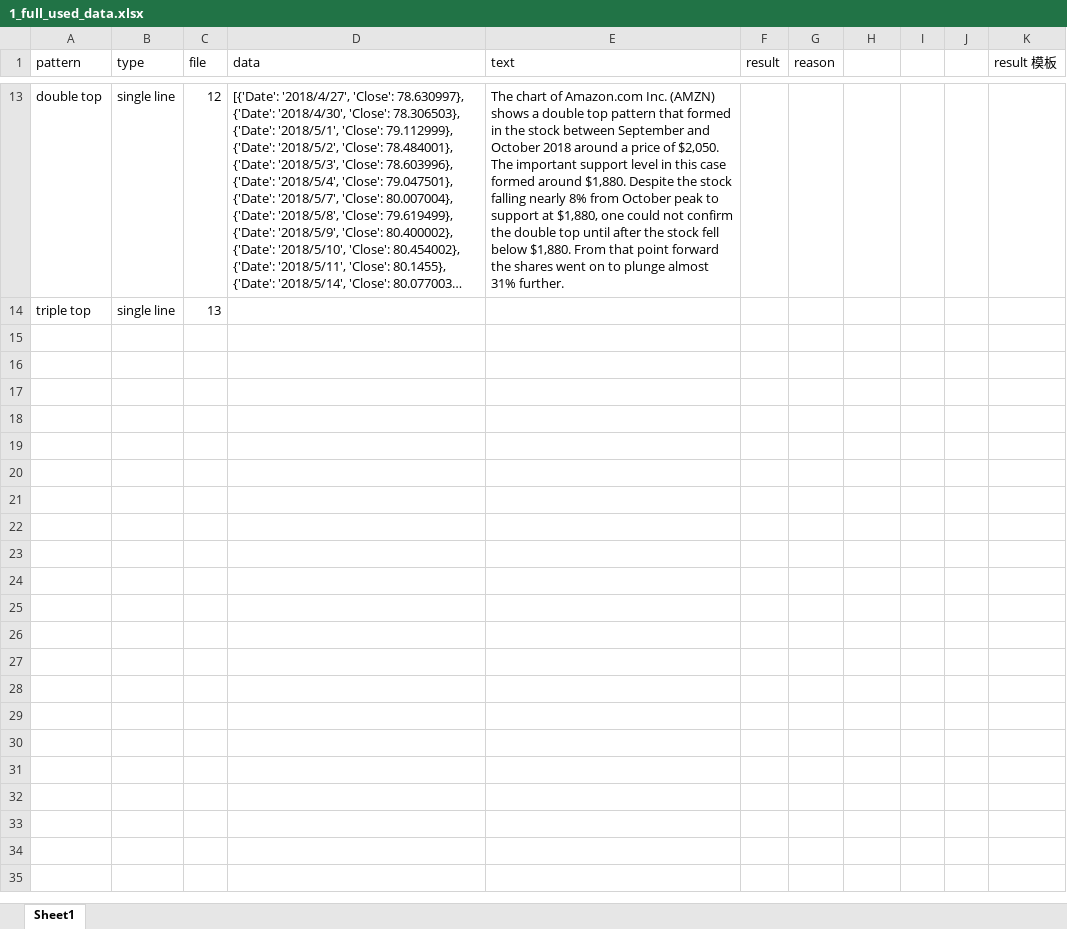
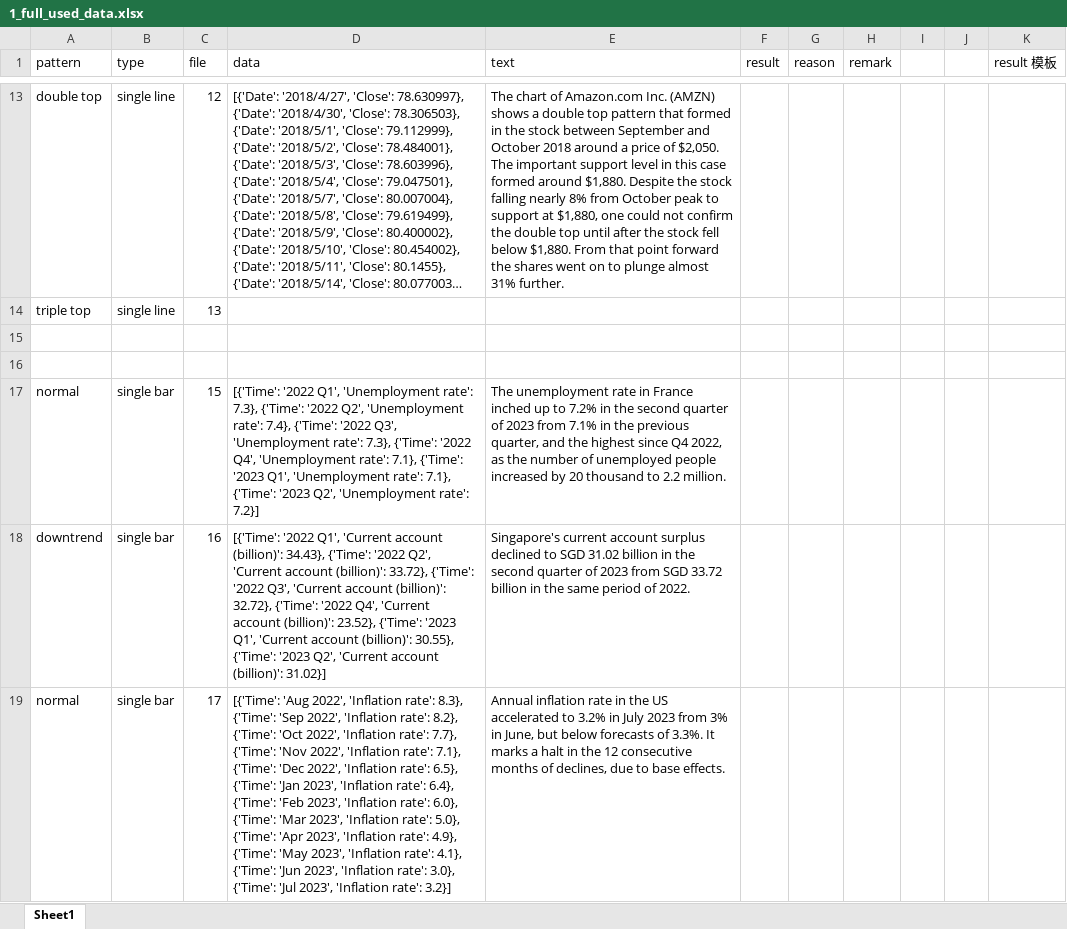
Before and after one commit to CatherineHao/FinFlier, an Excel workbook: data_pair/1_full_used_data.xlsx, sheet Sheet1, drawn as a sheet; only a part is shown, gaps mark what is left out; long unchanged cells end in …; values as stored, in another font and other column widths than the file's, no borders; the diff covers the shown part only; the diff names each change by its address in the sheet, - before the commit and + after, or states it on an @@ line.

Commit message:
update data

```diff
--- a/data_pair/1_full_used_data.xlsx (sheet Sheet1)
+++ b/data_pair/1_full_used_data.xlsx (sheet Sheet1)
-H1: (empty)
+H1: remark
+row 15: (empty)
+row 16: (empty)
+row 17: normal | single bar | 15 | [{'Time': '2022 Q1', 'Unemployment rate': 7.3}, {'Time': '2022 Q2', 'Unemployment rate': 7.4}, {'Time': '2022 Q3', 'Unemployment rate': 7.3}, {'Time': '2022 Q4', 'Unemployment rate': 7.1}, {'Time': '2023 Q1', 'Unemployment rate': 7.1}, {'Time': '2023 Q2', 'Unemployment rate': 7.2}] | The unemployment rate in France inched up to 7.2% in the second quarter of 2023 from 7.1% in the previous quarter, and the highest since Q4 2022, as the number of unemployed people increased by 20 thousand to 2.2 million.
+row 18: downtrend | single bar | 16 | [{'Time': '2022 Q1', 'Current account (billion)': 34.43}, {'Time': '2022 Q2', 'Current account (billion)': 33.72}, {'Time': '2022 Q3', 'Current account (billion)': 32.72}, {'Time': '2022 Q4', 'Current account (billion)': 23.52}, {'Time': '2023 Q1', 'Current account (billion)': 30.55}, {'Time': '2023 Q2', 'Current account (billion)': 31.02}] | Singapore's current account surplus declined to SGD 31.02 billion in the second quarter of 2023 from SGD 33.72 billion in the same period of 2022.
+row 19: normal | single bar | 17 | [{'Time': 'Aug 2022', 'Inflation rate': 8.3}, {'Time': 'Sep 2022', 'Inflation rate': 8.2}, {'Time': 'Oct 2022', 'Inflation rate': 7.7}, {'Time': 'Nov 2022', 'Inflation rate': 7.1}, {'Time': 'Dec 2022', 'Inflation rate': 6.5}, {'Time': 'Jan 2023', 'Inflation rate': 6.4}, {'Time': 'Feb 2023', 'Inflation rate': 6.0}, {'Time': 'Mar 2023', 'Inflation rate': 5.0}, {'Time': 'Apr 2023', 'Inflation rate': 4.9}, {'Time': 'May 2023', 'Inflation rate': 4.1}, {'Time': 'Jun 2023', 'Inflation rate': 3.0}, {'Time': 'Jul 2023', 'Inflation rate': 3.2}] | Annual inflation rate in the US accelerated to 3.2% in July 2023 from 3% in June, but below forecasts of 3.3%. It marks a halt in the 12 consecutive months of declines, due to base effects.
```
Also changed, not shown: 5 added rows and 1 edited cell elsewhere in this sheet, 10 other files.
